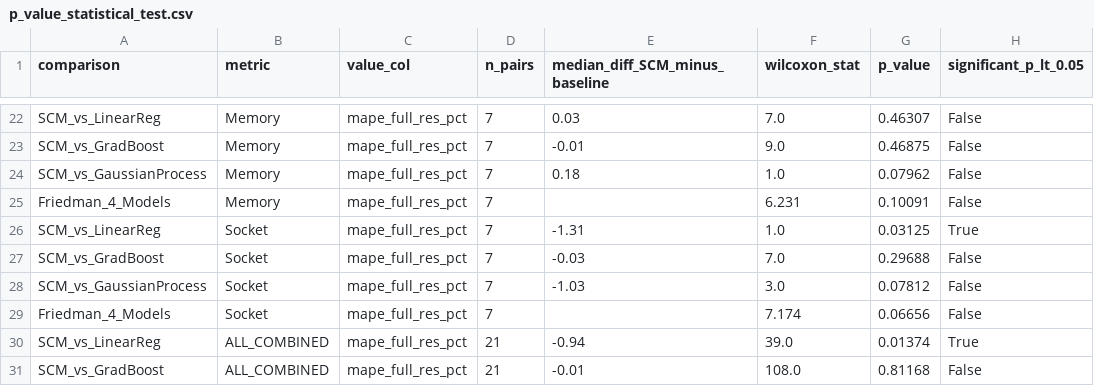
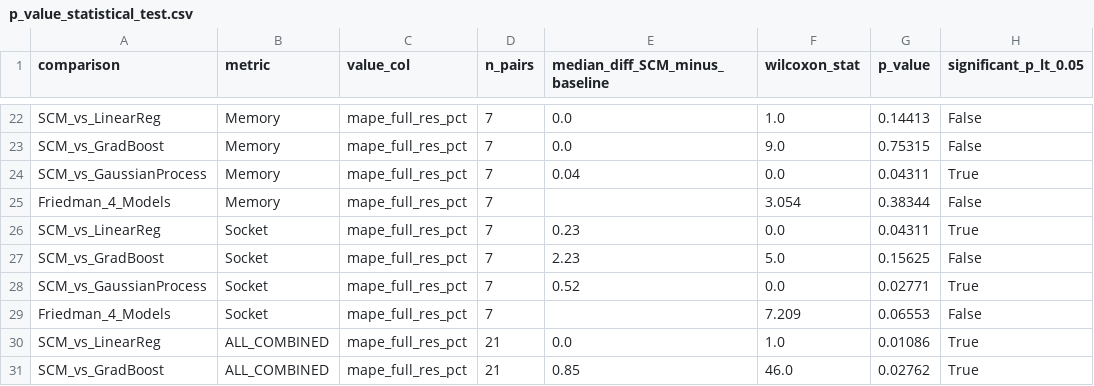
Before and after one commit to kkyaha/NCKH, a CSV file: data/processed/scm_results/p_value_statistical_test.csv, drawn as a sheet; only a part is shown, gaps mark what is left out; the diff covers the shown part only; the diff names each change by its address in the sheet, - before the commit and + after, or states it on an @@ line.

```diff
--- a/data/processed/scm_results/p_value_statistical_test.csv
+++ b/data/processed/scm_results/p_value_statistical_test.csv
-E22 (median_diff_SCM_minus_baseline): 0.03
+E22 (median_diff_SCM_minus_baseline): 0.0
-F22 (wilcoxon_stat): 7.0
+F22 (wilcoxon_stat): 1.0
-G22 (p_value): 0.46307
+G22 (p_value): 0.14413
-E23 (median_diff_SCM_minus_baseline): -0.01
+E23 (median_diff_SCM_minus_baseline): 0.0
-G23 (p_value): 0.46875
+G23 (p_value): 0.75315
-E24 (median_diff_SCM_minus_baseline): 0.18
+E24 (median_diff_SCM_minus_baseline): 0.04
-F24 (wilcoxon_stat): 1.0
+F24 (wilcoxon_stat): 0.0
-G24 (p_value): 0.07962
+G24 (p_value): 0.04311
-H24 (significant_p_lt_0.05): False
+H24 (significant_p_lt_0.05): True
-F25 (wilcoxon_stat): 6.231
+F25 (wilcoxon_stat): 3.054
-G25 (p_value): 0.10091
+G25 (p_value): 0.38344
-E26 (median_diff_SCM_minus_baseline): -1.31
+E26 (median_diff_SCM_minus_baseline): 0.23
-F26 (wilcoxon_stat): 1.0
+F26 (wilcoxon_stat): 0.0
-G26 (p_value): 0.03125
+G26 (p_value): 0.04311
-E27 (median_diff_SCM_minus_baseline): -0.03
+E27 (median_diff_SCM_minus_baseline): 2.23
-F27 (wilcoxon_stat): 7.0
+F27 (wilcoxon_stat): 5.0
-G27 (p_value): 0.29688
+G27 (p_value): 0.15625
-E28 (median_diff_SCM_minus_baseline): -1.03
+E28 (median_diff_SCM_minus_baseline): 0.52
-F28 (wilcoxon_stat): 3.0
+F28 (wilcoxon_stat): 0.0
-G28 (p_value): 0.07812
+G28 (p_value): 0.02771
-H28 (significant_p_lt_0.05): False
+H28 (significant_p_lt_0.05): True
-F29 (wilcoxon_stat): 7.174
+F29 (wilcoxon_stat): 7.209
-G29 (p_value): 0.06656
+G29 (p_value): 0.06553
-E30 (median_diff_SCM_minus_baseline): -0.94
+E30 (median_diff_SCM_minus_baseline): 0.0
-F30 (wilcoxon_stat): 39.0
+F30 (wilcoxon_stat): 1.0
-G30 (p_value): 0.01374
+G30 (p_value): 0.01086
-E31 (median_diff_SCM_minus_baseline): -0.01
+E31 (median_diff_SCM_minus_baseline): 0.85
-F31 (wilcoxon_stat): 108.0
+F31 (wilcoxon_stat): 46.0
-G31 (p_value): 0.81168
+G31 (p_value): 0.02762
-H31 (significant_p_lt_0.05): False
+H31 (significant_p_lt_0.05): True
```
Also changed, not shown: 70 edited cells elsewhere in this file, data/processed/scm_results/05_model_comparison.csv, data/processed/scm_results/trainticket_p_value_statistical_test.csv, 45 other files.
